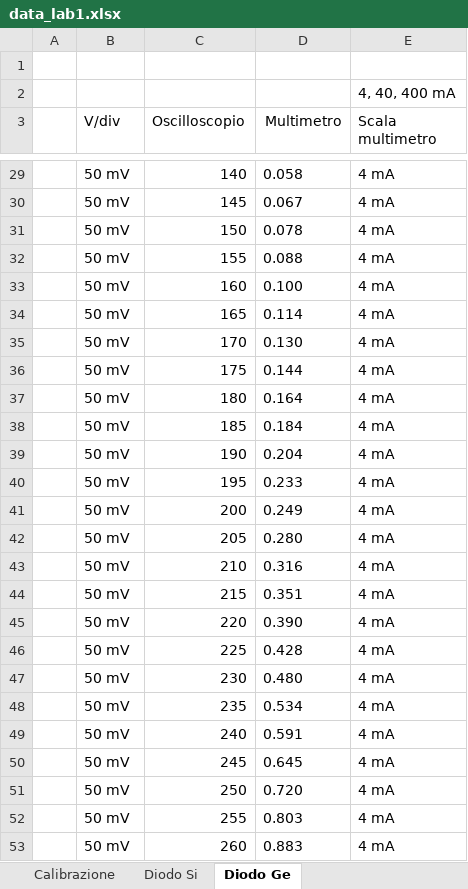
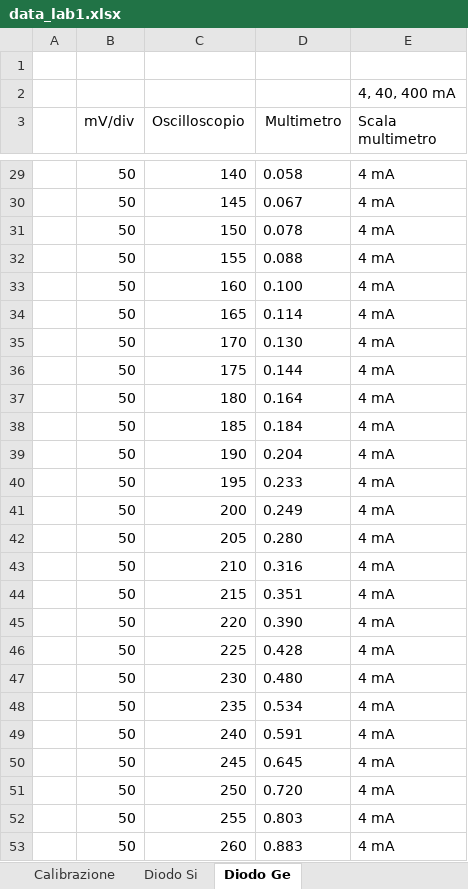
Before and after one commit to saemmie4/Lab_Elettro_01_Diodo, an Excel workbook: data_lab1.xlsx, sheet Diodo Ge, drawn as a sheet; only a part is shown, gaps mark what is left out; values as stored, in another font and other column widths than the file's, no borders; the diff covers the shown part only; the diff names each change by its address in the sheet, - before the commit and + after, or states it on an @@ line.

```diff
--- a/data_lab1.xlsx (sheet Diodo Ge)
+++ b/data_lab1.xlsx (sheet Diodo Ge)
-B3: V/div
+B3: mV/div
-B29:B53 (mV/div): 50 mV
+B29:B53 (mV/div): 50
```
Also changed, not shown: 40 edited cells elsewhere in this sheet, sheet Diodo Si, formulas that keep their value, charts or pictures, 3 other files.
